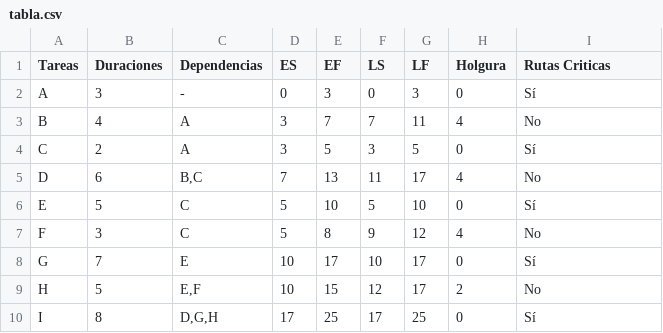
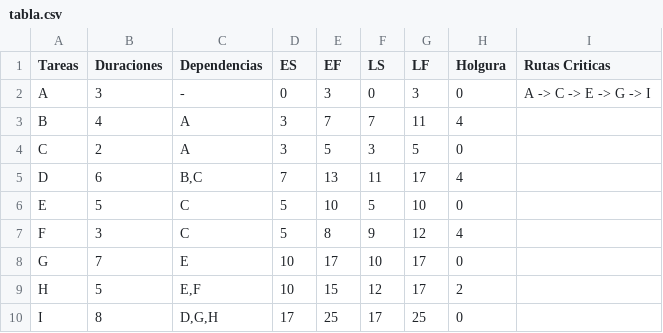
Before and after one commit to epeat96/ruta-critica-solver, a CSV file: tabla.csv, drawn as a sheet.

Commit message:
Actualiza la generación del archivo CSV para incluir rutas críticas como cadenas de texto y mejora la estructura de datos para la escritura en el archivo.

```diff
--- a/tabla.csv
+++ b/tabla.csv
@@ -1,10 +1,10 @@
 Tareas,Duraciones,Dependencias,ES,EF,LS,LF,Holgura,Rutas Criticas
-A,3,-,0,3,0,3,0,Sí
-B,4,A,3,7,7,11,4,No
-C,2,A,3,5,3,5,0,Sí
-D,6,"B,C",7,13,11,17,4,No
-E,5,C,5,10,5,10,0,Sí
-F,3,C,5,8,9,12,4,No
-G,7,E,10,17,10,17,0,Sí
-H,5,"E,F",10,15,12,17,2,No
-I,8,"D,G,H",17,25,17,25,0,Sí
+A,3,-,0,3,0,3,0,A -> C -> E -> G -> I
+B,4,A,3,7,7,11,4,
+C,2,A,3,5,3,5,0,
+D,6,"B,C",7,13,11,17,4,
+E,5,C,5,10,5,10,0,
+F,3,C,5,8,9,12,4,
+G,7,E,10,17,10,17,0,
+H,5,"E,F",10,15,12,17,2,
+I,8,"D,G,H",17,25,17,25,0,
```
Also changed, not shown: 1 other file.
